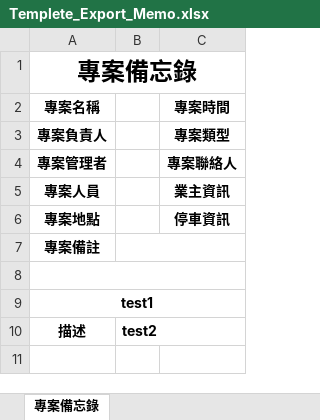
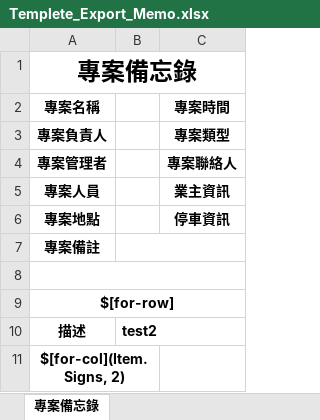
Before and after one commit to rugaltu/Rugal.OpenReport, an Excel workbook: Rugal.OpenReport.Test/Template/Templete_Export_Memo.xlsx, sheet 專案備忘錄, drawn as a sheet; values as stored, in another font and other column widths than the file's, no borders; the diff names each change by its address in the sheet, - before the commit and + after, or states it on an @@ line.

Commit message:
Rugal Update

```diff
--- a/Rugal.OpenReport.Test/Template/Templete_Export_Memo.xlsx (sheet 專案備忘錄)
+++ b/Rugal.OpenReport.Test/Template/Templete_Export_Memo.xlsx (sheet 專案備忘錄)
-A9 (專案名稱): test1
+A9 (專案名稱): $[for-row]
+row 11: $[for-col](Item.Signs, 2)
```
